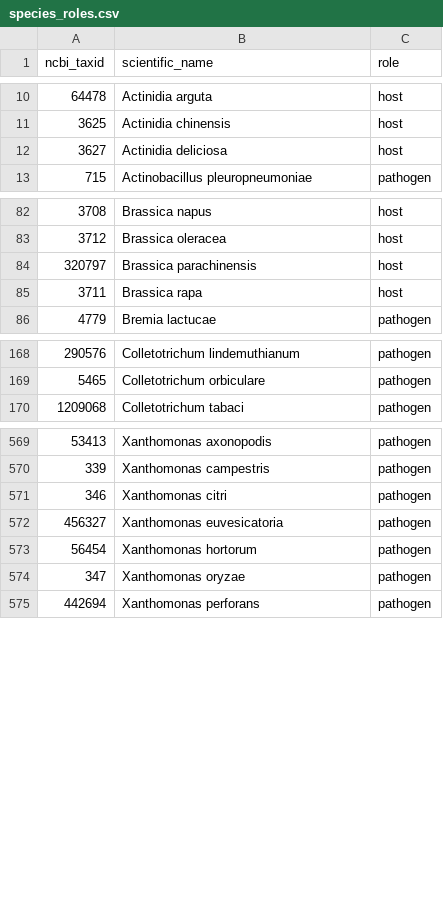
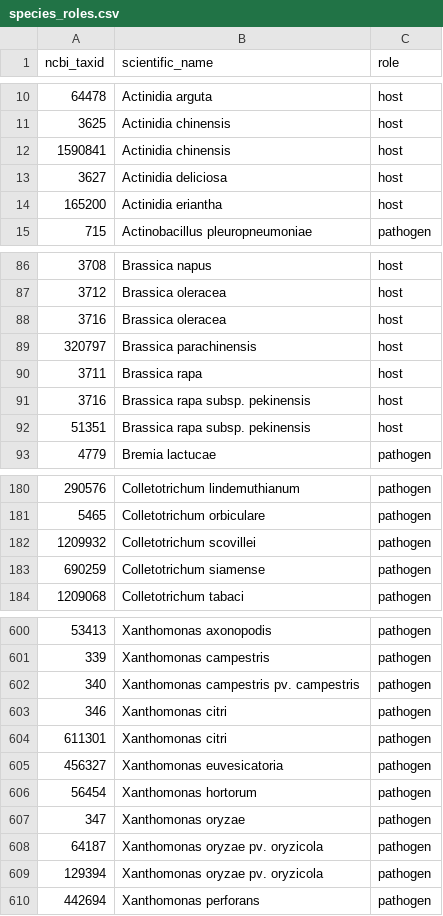
Before and after one commit to PHI-base/phibase-pipeline, a CSV file: src/phibase_pipeline/data/species_roles.csv, drawn as a sheet; only a part is shown, gaps mark what is left out; the diff covers the shown part only.

Commit message:
Update species in role file

```diff
--- a/src/phibase_pipeline/data/species_roles.csv
+++ b/src/phibase_pipeline/data/species_roles.csv
@@ -11,3 +11,5 @@ ncbi_taxid,scientific_name,role
 3625,Actinidia chinensis,host
+1590841,Actinidia chinensis,host
 3627,Actinidia deliciosa,host
+165200,Actinidia eriantha,host
 715,Actinobacillus pleuropneumoniae,pathogen
@@ -83,4 +87,7 @@ ncbi_taxid,scientific_name,role
 3712,Brassica oleracea,host
+3716,Brassica oleracea,host
 320797,Brassica parachinensis,host
 3711,Brassica rapa,host
+3716,Brassica rapa subsp. pekinensis,host
+51351,Brassica rapa subsp. pekinensis,host
 4779,Bremia lactucae,pathogen
@@ -169,2 +181,4 @@ ncbi_taxid,scientific_name,role
 5465,Colletotrichum orbiculare,pathogen
+1209932,Colletotrichum scovillei,pathogen
+690259,Colletotrichum siamense,pathogen
 1209068,Colletotrichum tabaci,pathogen
@@ -570,3 +601,5 @@ ncbi_taxid,scientific_name,role
 339,Xanthomonas campestris,pathogen
+340,Xanthomonas campestris pv. campestris,pathogen
 346,Xanthomonas citri,pathogen
+611301,Xanthomonas citri,pathogen
 456327,Xanthomonas euvesicatoria,pathogen
@@ -574,2 +607,4 @@ ncbi_taxid,scientific_name,role
 347,Xanthomonas oryzae,pathogen
+64187,Xanthomonas oryzae pv. oryzicola,pathogen
+129394,Xanthomonas oryzae pv. oryzicola,pathogen
 442694,Xanthomonas perforans,pathogen
```
Also changed, not shown: 25 added rows and 2 moved rows elsewhere in this file.
